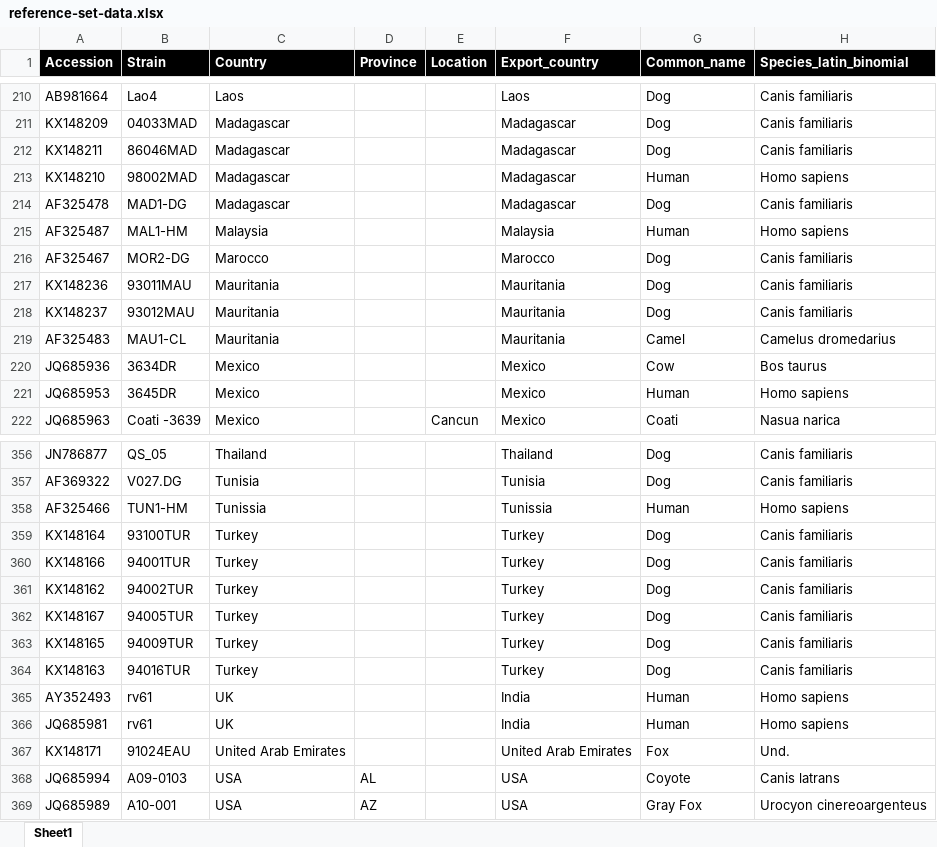
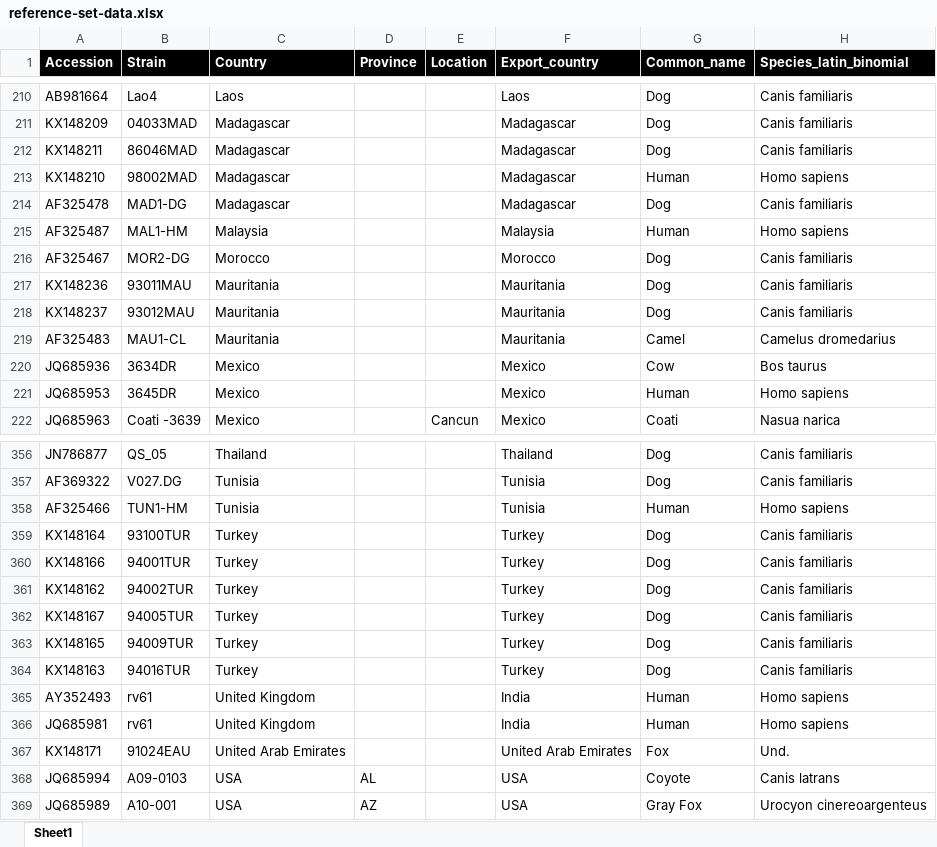
Before and after one commit to giffordlabcvr/RABV-GLUE, an Excel workbook: tabular/reference-set-data.xlsx, sheet Sheet1, drawn as a sheet; only a part is shown, gaps mark what is left out; values as stored, in another font and other column widths than the file's, no borders; conditional formats not drawn; the diff covers the shown part only; the diff names each change by its address in the sheet, - before the commit and + after, or states it on an @@ line.

```diff
--- a/tabular/reference-set-data.xlsx (sheet Sheet1)
+++ b/tabular/reference-set-data.xlsx (sheet Sheet1)
-C216 (Country): Marocco
+C216 (Country): Morocco
-F216 (Export_country): Marocco
+F216 (Export_country): Morocco
-C358 (Country): Tunissia
+C358 (Country): Tunisia
-F358 (Export_country): Tunissia
+F358 (Export_country): Tunisia
-C365:C366 (Country): UK
+C365:C366 (Country): United Kingdom
```
Also changed, not shown: 21 edited cells and cell formats elsewhere in this sheet, 4 other files.
